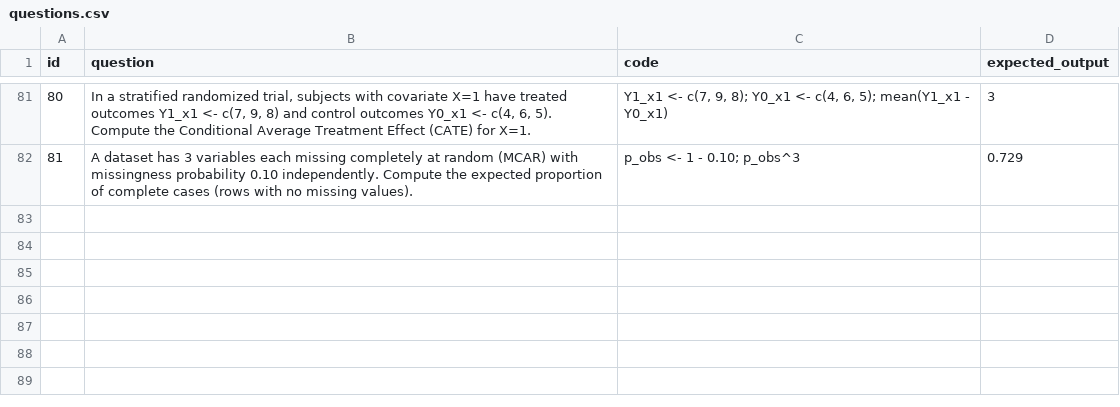
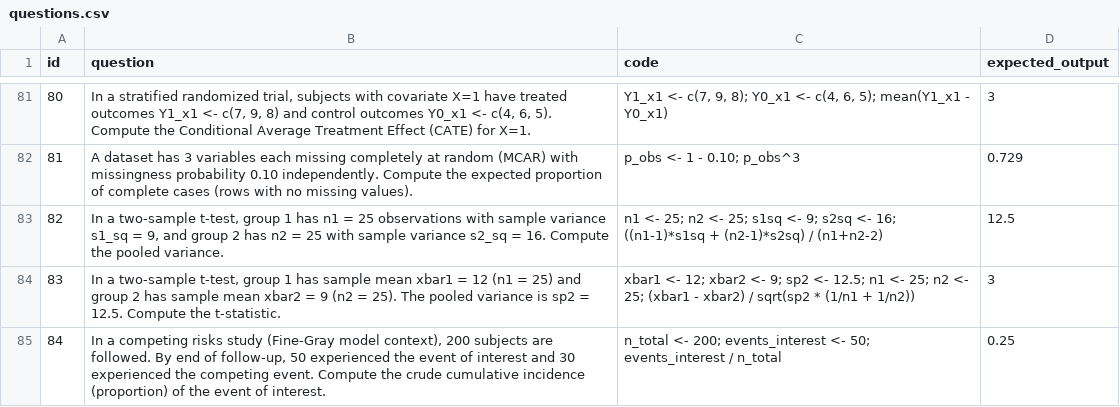
Before and after one commit to JorAlEs/biostatAnki, a CSV file: inst/extdata/questions.csv, drawn as a sheet; only a part is shown, gaps mark what is left out; the diff names each change by its address in the sheet, - before the commit and + after, or states it on an @@ line.

```diff
--- a/inst/extdata/questions.csv
+++ b/inst/extdata/questions.csv
+row 83: 82 | In a two-sample t-test, group 1 has n1 = 25 observations with sample variance s1_sq = 9, and group 2 has n2 = 25 with sample variance s2_sq = 16. Compute the pooled variance. | n1 <- 25; n2 <- 25; s1sq <- 9; s2sq <- 16; ((n1-1)*s1sq + (n2-1)*s2sq) / (n1+n2-2) | 12.5
+row 84: 83 | In a two-sample t-test, group 1 has sample mean xbar1 = 12 (n1 = 25) and group 2 has sample mean xbar2 = 9 (n2 = 25). The pooled variance is sp2 = 12.5. Compute the t-statistic. | xbar1 <- 12; xbar2 <- 9; sp2 <- 12.5; n1 <- 25; n2 <- 25; (xbar1 - xbar2) / sqrt(sp2 * (1/n1 + 1/n2)) | 3
+row 85: 84 | In a competing risks study (Fine-Gray model context), 200 subjects are followed. By end of follow-up, 50 experienced the event of interest and 30 experienced the competing event. Compute the crude cumulative incidence (proportion) of the event of interest. | n_total <- 200; events_interest <- 50; events_interest / n_total | 0.25
```
Also changed, not shown: 3 other files.
